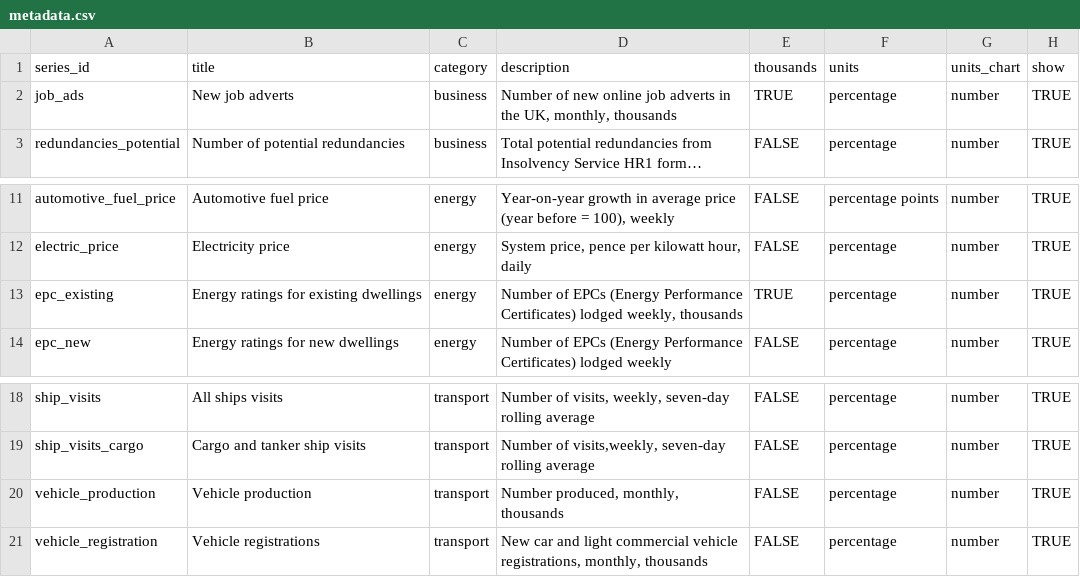
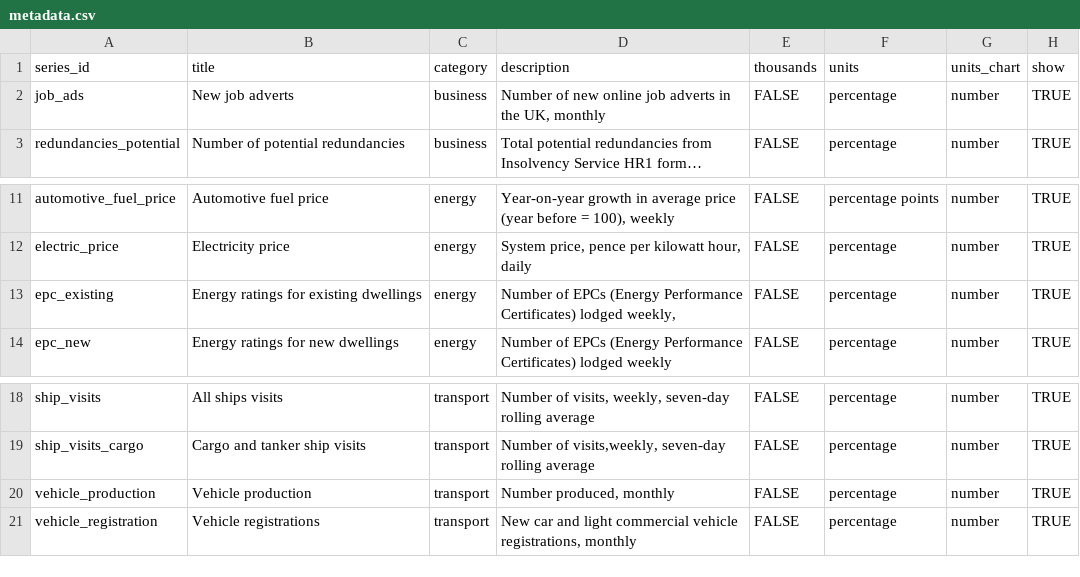
Before and after one commit to ONSSamBennett/rti-dashboard, a CSV file: static/data/metadata.csv, drawn as a sheet; only a part is shown, gaps mark what is left out; long unchanged cells end in …; the diff names each change by its address in the sheet, - before the commit and + after, or states it on an @@ line.

```diff
--- a/static/data/metadata.csv
+++ b/static/data/metadata.csv
-D2 (description): …the UK, monthly, thousands
+D2 (description): …the UK, monthly
-E2 (thousands): TRUE
+E2 (thousands): FALSE
-D13 (description): …lodged weekly, thousands
+D13 (description): …lodged weekly,
-E13 (thousands): TRUE
+E13 (thousands): FALSE
-D20 (description): Number produced, monthly, thousands
+D20 (description): Number produced, monthly
-D21 (description): …vehicle registrations, monthly, thousands
+D21 (description): …vehicle registrations, monthly
```
Also changed, not shown: 6 other files.
